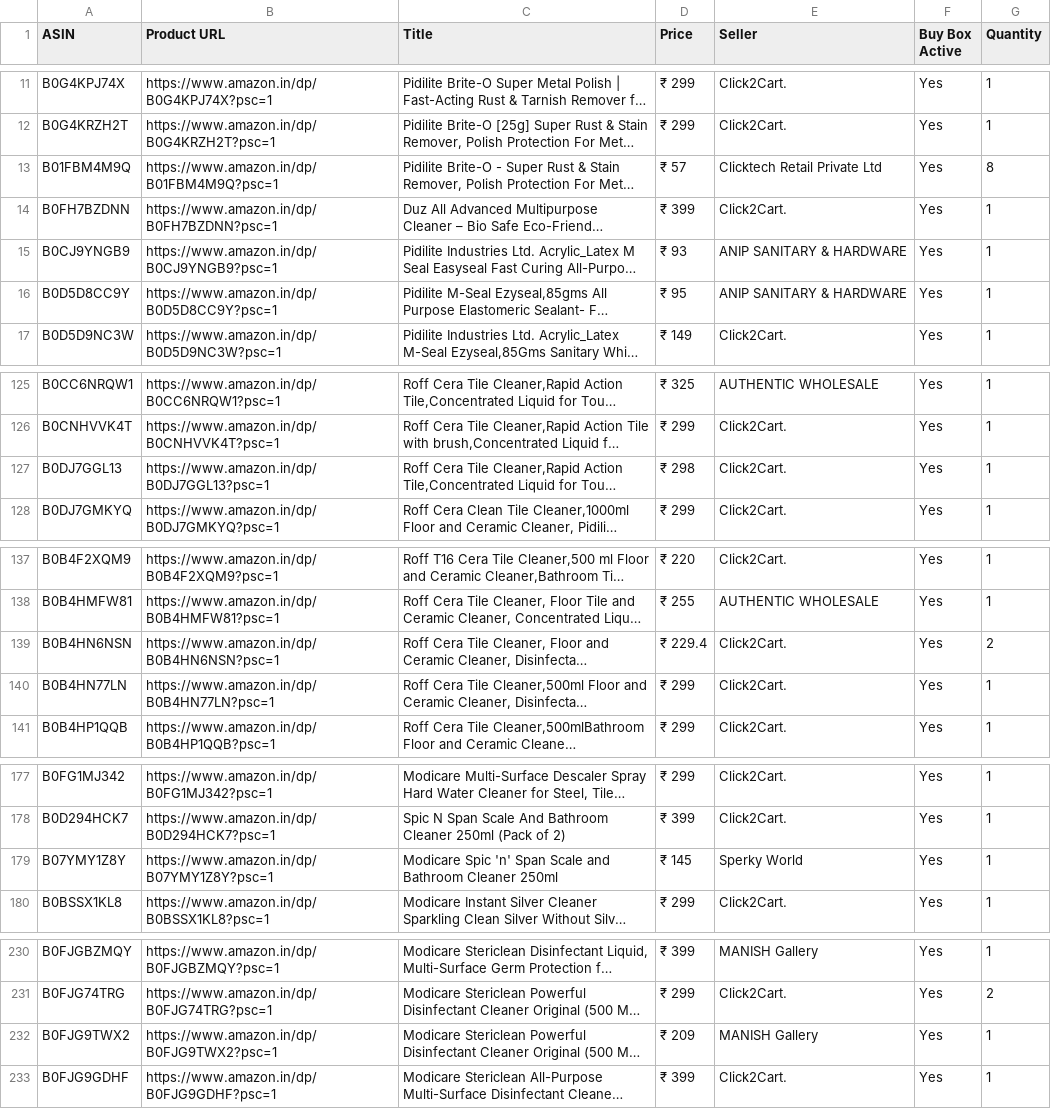
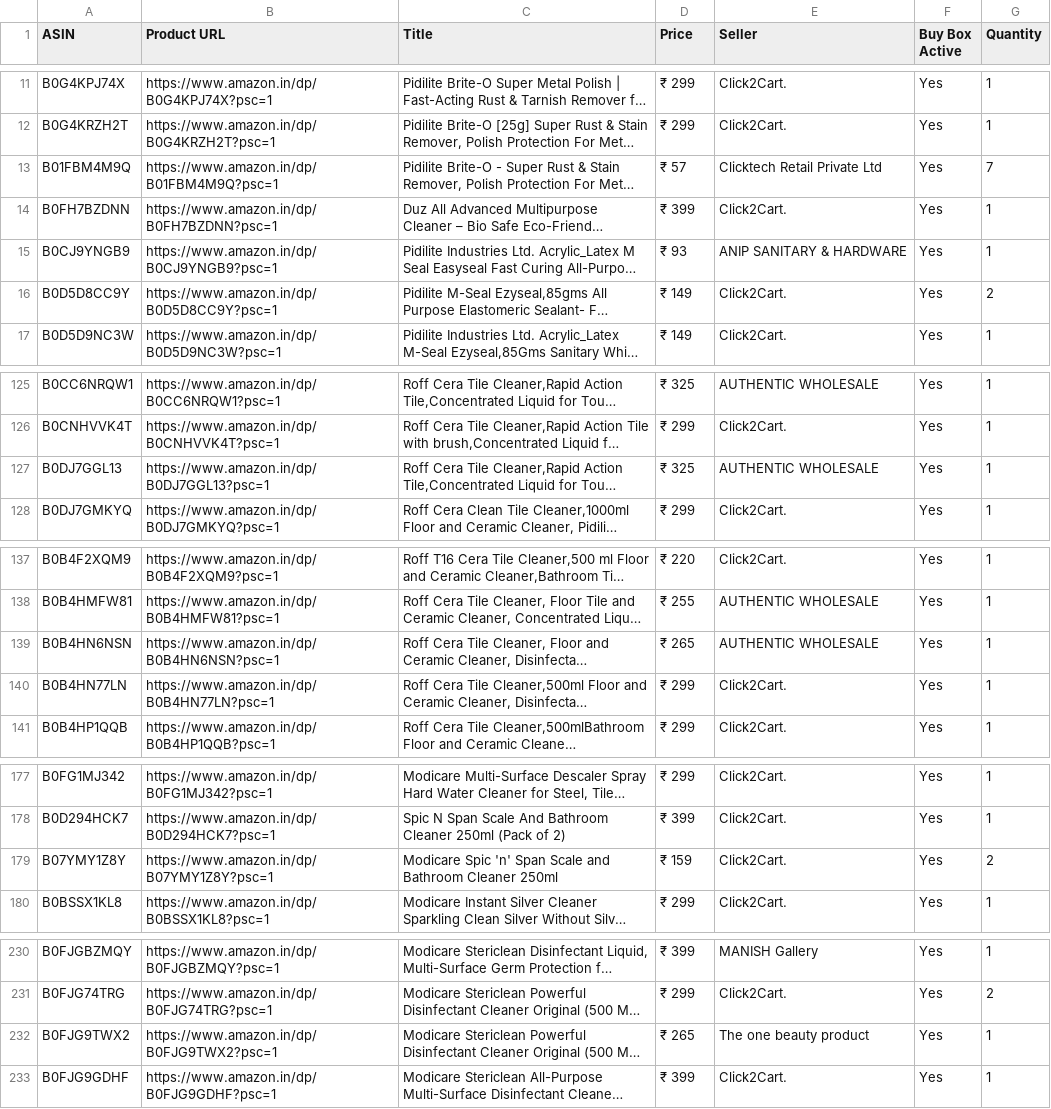
Before and after one commit to egaurav006/amazon-scraper, a CSV file: amazon_data.csv, drawn as a sheet; only a part is shown, gaps mark what is left out; long unchanged cells end in …; the diff covers the shown part only; the diff names each change by its address in the sheet, - before the commit and + after, or states it on an @@ line.

```diff
--- a/amazon_data.csv
+++ b/amazon_data.csv
-G13 (Quantity): 8
+G13 (Quantity): 7
-D16 (Price): ₹ 95
+D16 (Price): ₹ 149
-E16 (Seller): ANIP SANITARY & HARDWARE
+E16 (Seller): Click2Cart.
-G16 (Quantity): 1
+G16 (Quantity): 2
-D127 (Price): ₹ 298
+D127 (Price): ₹ 325
-E127 (Seller): Click2Cart.
+E127 (Seller): AUTHENTIC WHOLESALE
-D139 (Price): ₹ 229.4
+D139 (Price): ₹ 265
-E139 (Seller): Click2Cart.
+E139 (Seller): AUTHENTIC WHOLESALE
-G139 (Quantity): 2
+G139 (Quantity): 1
-D179 (Price): ₹ 145
+D179 (Price): ₹ 159
-E179 (Seller): Sperky World
+E179 (Seller): Click2Cart.
-G179 (Quantity): 1
+G179 (Quantity): 2
-D232 (Price): ₹ 209
+D232 (Price): ₹ 265
-E232 (Seller): MANISH Gallery
+E232 (Seller): The one beauty product
```
Also changed, not shown: 3 edited cells elsewhere in this file.
